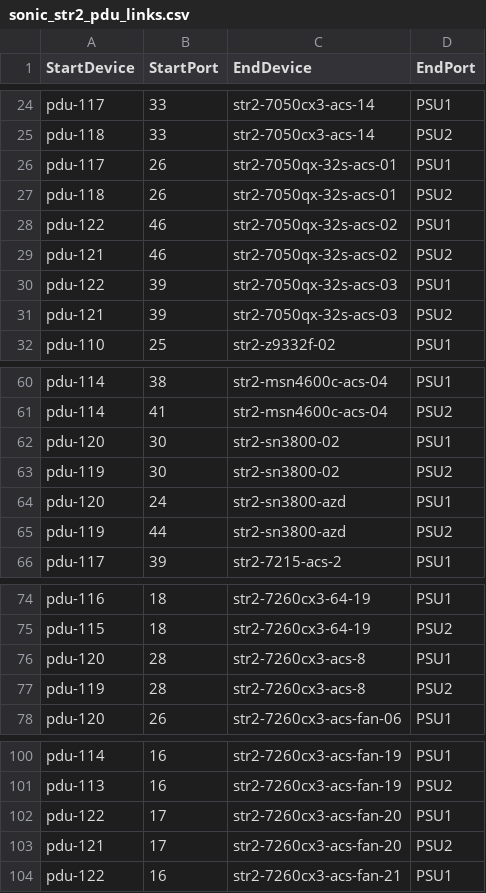
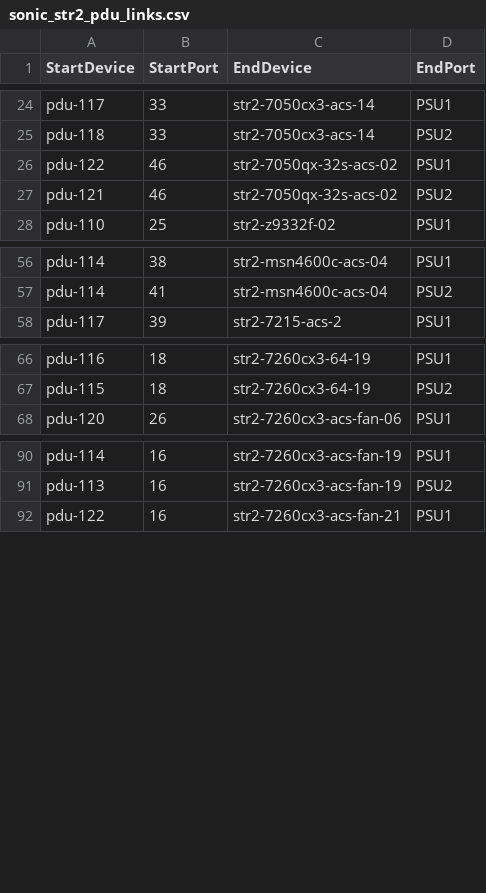
Before and after one commit to Pterosaur/sonic-mgmt, a CSV file: ansible/files/sonic_str2_pdu_links.csv, drawn as a sheet; only a part is shown, gaps mark what is left out.

```diff
--- a/ansible/files/sonic_str2_pdu_links.csv
+++ b/ansible/files/sonic_str2_pdu_links.csv
@@ -25,8 +25,4 @@ pdu-117,33,str2-7050cx3-acs-14,PSU1
 pdu-118,33,str2-7050cx3-acs-14,PSU2
-pdu-117,26,str2-7050qx-32s-acs-01,PSU1
-pdu-118,26,str2-7050qx-32s-acs-01,PSU2
 pdu-122,46,str2-7050qx-32s-acs-02,PSU1
 pdu-121,46,str2-7050qx-32s-acs-02,PSU2
-pdu-122,39,str2-7050qx-32s-acs-03,PSU1
-pdu-121,39,str2-7050qx-32s-acs-03,PSU2
 pdu-110,25,str2-z9332f-02,PSU1
@@ -61,6 +57,2 @@ pdu-114,38,str2-msn4600c-acs-04,PSU1
 pdu-114,41,str2-msn4600c-acs-04,PSU2
-pdu-120,30,str2-sn3800-02,PSU1
-pdu-119,30,str2-sn3800-02,PSU2
-pdu-120,24,str2-sn3800-azd,PSU1
-pdu-119,44,str2-sn3800-azd,PSU2
 pdu-117,39,str2-7215-acs-2,PSU1
@@ -75,4 +67,2 @@ pdu-116,18,str2-7260cx3-64-19,PSU1
 pdu-115,18,str2-7260cx3-64-19,PSU2
-pdu-120,28,str2-7260cx3-acs-8,PSU1
-pdu-119,28,str2-7260cx3-acs-8,PSU2
 pdu-120,26,str2-7260cx3-acs-fan-06,PSU1
@@ -101,4 +91,2 @@ pdu-114,16,str2-7260cx3-acs-fan-19,PSU1
 pdu-113,16,str2-7260cx3-acs-fan-19,PSU2
-pdu-122,17,str2-7260cx3-acs-fan-20,PSU1
-pdu-121,17,str2-7260cx3-acs-fan-20,PSU2
 pdu-122,16,str2-7260cx3-acs-fan-21,PSU1
```
Also changed, not shown: ansible/files/sonic_str2_devices.csv, ansible/files/sonic_str3_devices.csv, 21 other files.
